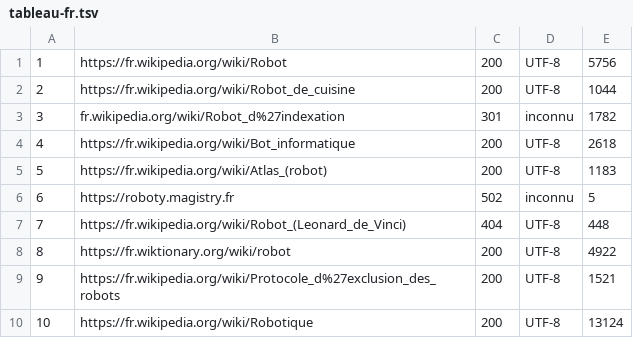
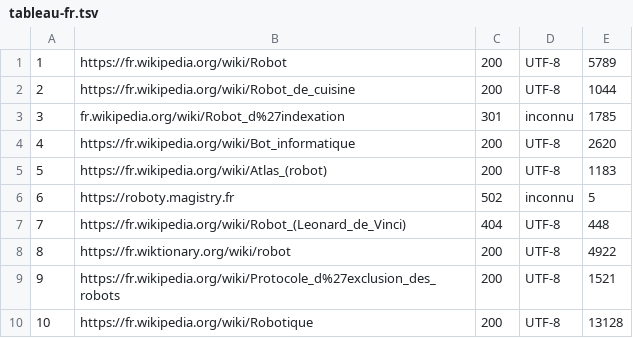
Before and after one commit to chaker-moussaoui/PPE1-2026, a TSV file: miniprojet/tableaux/tableau-fr.tsv, drawn as a sheet.

Commit message:
Mise à jour du tableau

```diff
--- a/miniprojet/tableaux/tableau-fr.tsv
+++ b/miniprojet/tableaux/tableau-fr.tsv
@@ -1,5 +1,5 @@
-1	https://fr.wikipedia.org/wiki/Robot	200	UTF-8	5756
+1	https://fr.wikipedia.org/wiki/Robot	200	UTF-8	5789
 2	https://fr.wikipedia.org/wiki/Robot_de_cuisine	200	UTF-8	1044
-3	fr.wikipedia.org/wiki/Robot_d%27indexation	301	inconnu	1782
-4	https://fr.wikipedia.org/wiki/Bot_informatique	200	UTF-8	2618
+3	fr.wikipedia.org/wiki/Robot_d%27indexation	301	inconnu	1785
+4	https://fr.wikipedia.org/wiki/Bot_informatique	200	UTF-8	2620
 5	https://fr.wikipedia.org/wiki/Atlas_(robot)	200	UTF-8	1183
@@ -9,2 +9,2 @@
 9	https://fr.wikipedia.org/wiki/Protocole_d%27exclusion_des_robots	200	UTF-8	1521
-10	https://fr.wikipedia.org/wiki/Robotique	200	UTF-8	13124
+10	https://fr.wikipedia.org/wiki/Robotique	200	UTF-8	13128
```
